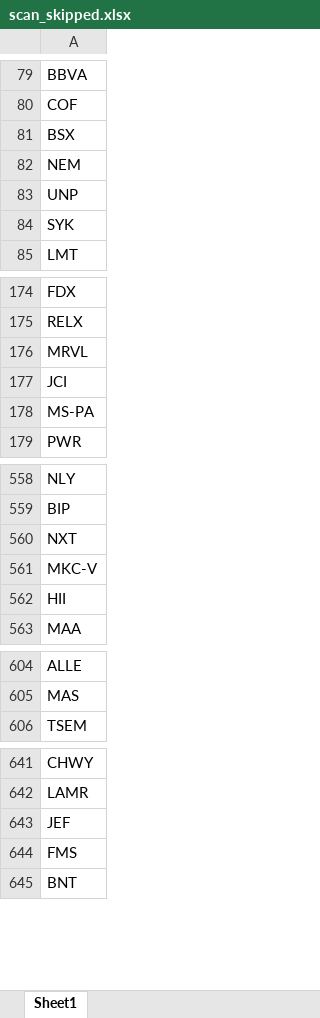
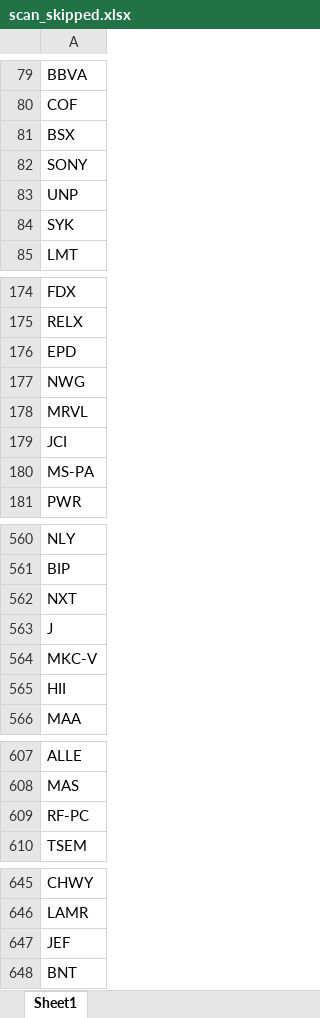
Before and after one commit to fbali10-ux/ABD_ikili_dip, an Excel workbook: scan_skipped.xlsx, sheet Sheet1, drawn as a sheet; only a part is shown, gaps mark what is left out; values as stored, in another font and other column widths than the file's, no borders; removed rows and columns are numbered as before the commit, all else as after; the diff names each change by its address in the sheet, - before the commit and + after, or states it on an @@ line.

```diff
--- a/scan_skipped.xlsx (sheet Sheet1)
+++ b/scan_skipped.xlsx (sheet Sheet1)
-A82: NEM
+A82: SONY
+row 176: EPD
+row 177: NWG
+row 563: J
+row 609: RF-PC
-row 644: FMS
```
Also changed, not shown: dip_yakalama_daily_120dip_rebound_sonuclar.xlsx, 1 other file.
